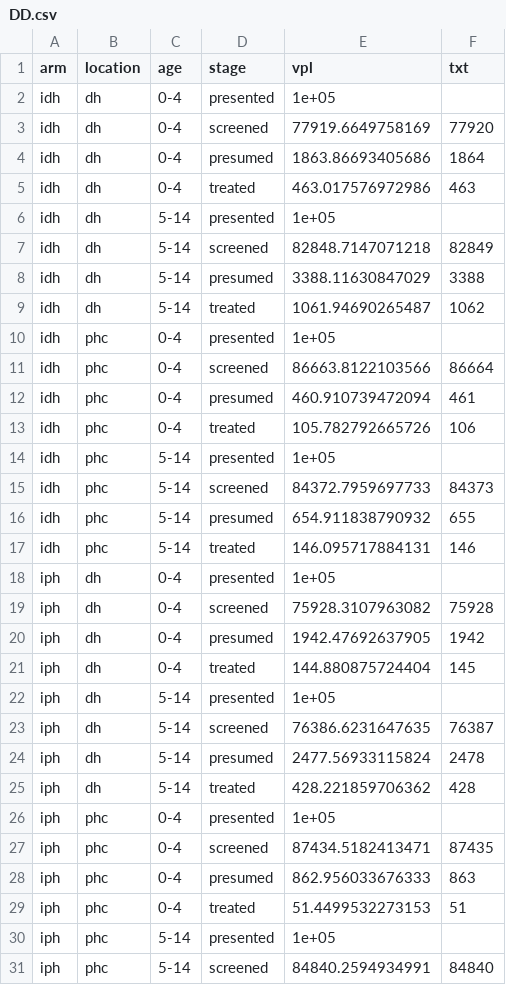
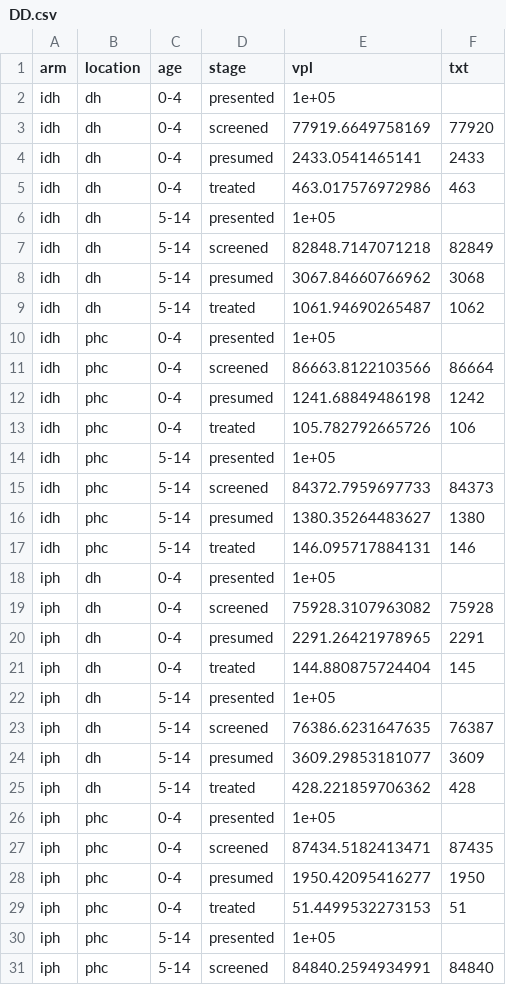
Before and after one commit to petedodd/TBSdecent, a CSV file: indata/DD.csv, drawn as a sheet; only a part is shown; the diff covers the shown part only.

Commit message:
spec bugfix & new cascade data

```diff
--- a/indata/DD.csv
+++ b/indata/DD.csv
@@ -3,3 +3,3 @@ idh,dh,0-4,presented,1e+05,
 idh,dh,0-4,screened,77919.6649758169,77920
-idh,dh,0-4,presumed,1863.86693405686,1864
+idh,dh,0-4,presumed,2433.0541465141,2433
 idh,dh,0-4,treated,463.017576972986,463
@@ -7,3 +7,3 @@ idh,dh,5-14,presented,1e+05,
 idh,dh,5-14,screened,82848.7147071218,82849
-idh,dh,5-14,presumed,3388.11630847029,3388
+idh,dh,5-14,presumed,3067.84660766962,3068
 idh,dh,5-14,treated,1061.94690265487,1062
@@ -11,3 +11,3 @@ idh,phc,0-4,presented,1e+05,
 idh,phc,0-4,screened,86663.8122103566,86664
-idh,phc,0-4,presumed,460.910739472094,461
+idh,phc,0-4,presumed,1241.68849486198,1242
 idh,phc,0-4,treated,105.782792665726,106
@@ -15,3 +15,3 @@ idh,phc,5-14,presented,1e+05,
 idh,phc,5-14,screened,84372.7959697733,84373
-idh,phc,5-14,presumed,654.911838790932,655
+idh,phc,5-14,presumed,1380.35264483627,1380
 idh,phc,5-14,treated,146.095717884131,146
@@ -19,3 +19,3 @@ iph,dh,0-4,presented,1e+05,
 iph,dh,0-4,screened,75928.3107963082,75928
-iph,dh,0-4,presumed,1942.47692637905,1942
+iph,dh,0-4,presumed,2291.26421978965,2291
 iph,dh,0-4,treated,144.880875724404,145
@@ -23,3 +23,3 @@ iph,dh,5-14,presented,1e+05,
 iph,dh,5-14,screened,76386.6231647635,76387
-iph,dh,5-14,presumed,2477.56933115824,2478
+iph,dh,5-14,presumed,3609.29853181077,3609
 iph,dh,5-14,treated,428.221859706362,428
@@ -27,3 +27,3 @@ iph,phc,0-4,presented,1e+05,
 iph,phc,0-4,screened,87434.5182413471,87435
-iph,phc,0-4,presumed,862.956033676333,863
+iph,phc,0-4,presumed,1950.42095416277,1950
 iph,phc,0-4,treated,51.4499532273153,51
```
Also changed, not shown: 18 edited cells elsewhere in this file, indata/PMZ.csv, 2 other files.
